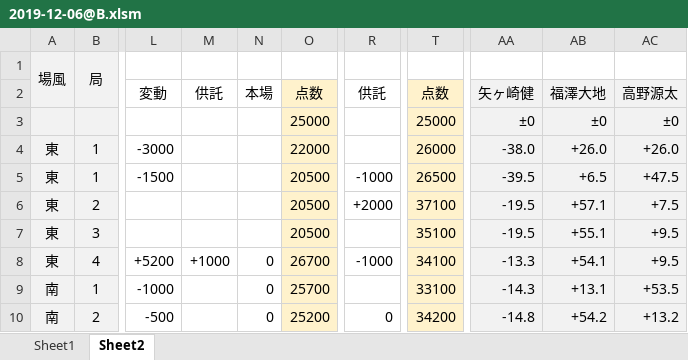
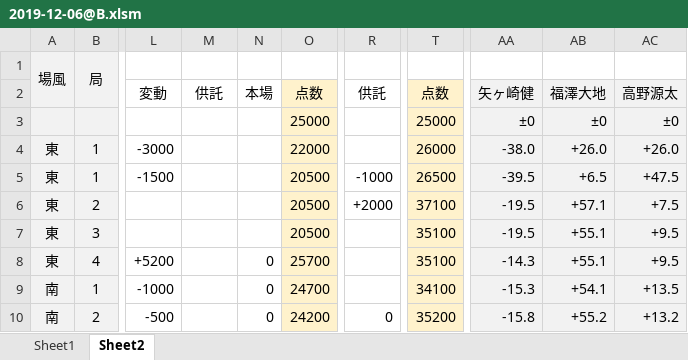
Before and after one commit to daicho/mahjong-club, an Excel workbook: 成績管理システム/対局/2019-12-06@B.xlsm, sheet Sheet2, drawn as a sheet; only a part is shown, gaps mark what is left out; values as stored, in another font and other column widths than the file's, no borders; conditional formats not drawn; the diff names each change by its address in the sheet, - before the commit and + after, or states it on an @@ line.

```diff
--- a/成績管理システム/対局/2019-12-06@B.xlsm (sheet Sheet2)
+++ b/成績管理システム/対局/2019-12-06@B.xlsm (sheet Sheet2)
-M8: +1000
+M8: (empty)
-O8: 26700
+O8: 25700
-R8: -1000
+R8: (empty)
-T8: 34100
+T8: 35100
-AA8: -13.3
+AA8: -14.3
-AB8: +54.1
+AB8: +55.1
-O9: 25700
+O9: 24700
-T9: 33100
+T9: 34100
-AA9: -14.3
+AA9: -15.3
-AB9: +13.1
+AB9: +54.1
-AC9: +53.5
+AC9: +13.5
-O10: 25200
+O10: 24200
-T10: 34200
+T10: 35200
-AA10: -14.8
+AA10: -15.8
-AB10: +54.2
+AB10: +55.2
```
Also changed, not shown: 成績管理システム/成績.xlsm, 11 other files.
